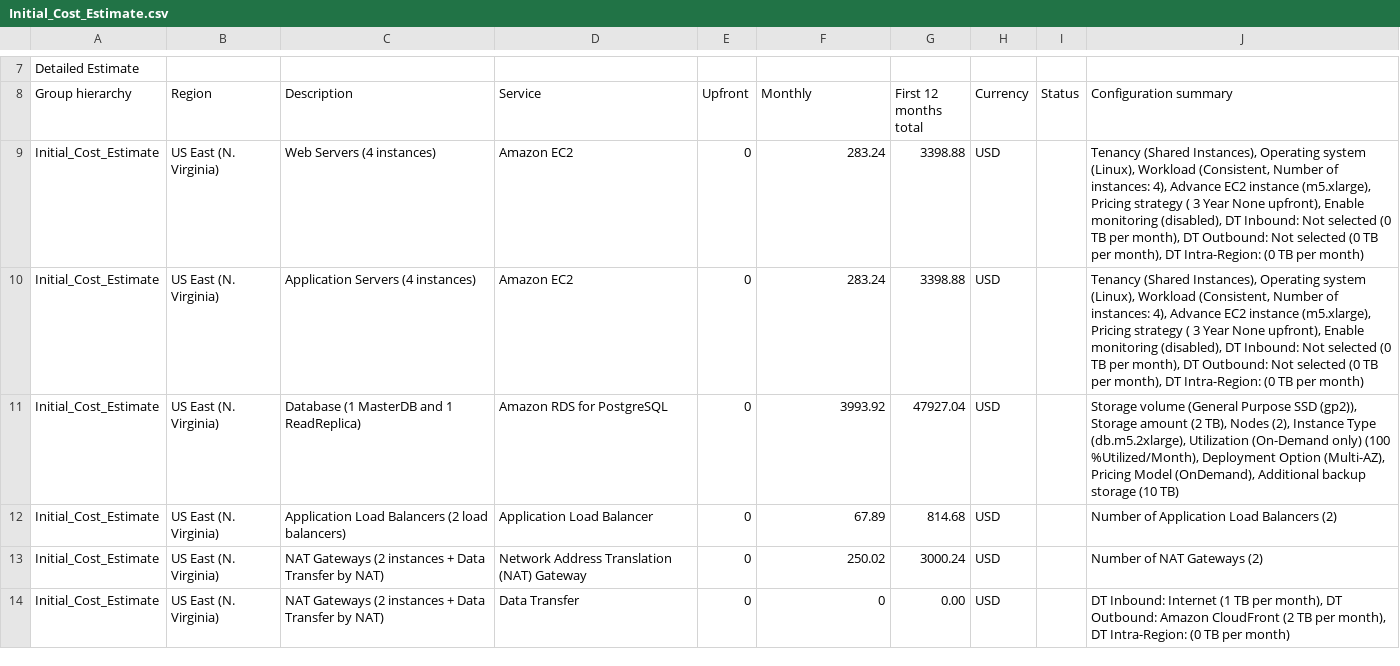
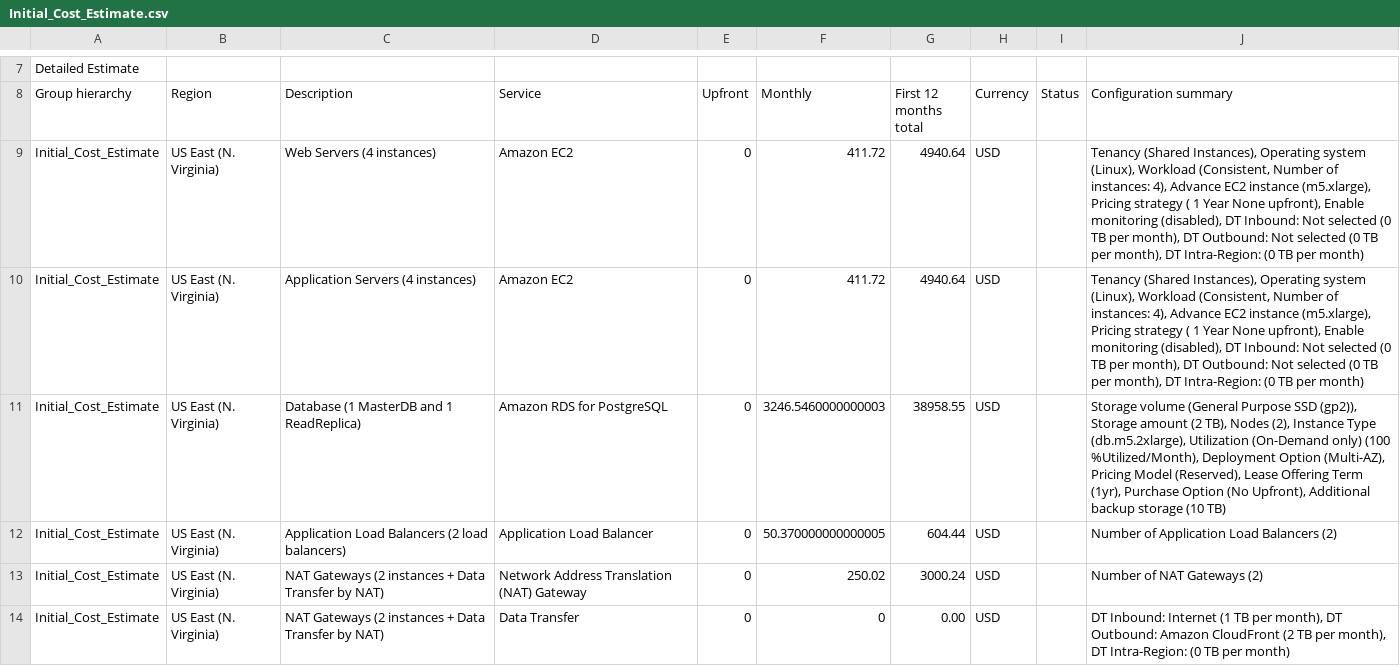
Before and after one commit to manhtuan307/udacity, a CSV file: design-provision-monitor-aws-infras/cost_estimation/Initial_Cost_Estimate.csv, drawn as a sheet; only a part is shown, gaps mark what is left out; the diff covers the shown part only.

```diff
--- a/design-provision-monitor-aws-infras/cost_estimation/Initial_Cost_Estimate.csv
+++ b/design-provision-monitor-aws-infras/cost_estimation/Initial_Cost_Estimate.csv
@@ -8,6 +8,6 @@ Detailed Estimate
 Group hierarchy,Region,Description,Service,Upfront,Monthly,First 12 months total,Currency,Status,Configuration summary
-Initial_Cost_Estimate,US East (N. Virginia),Web Servers (4 instances),Amazon EC2 ,0,283.24,3398.88,USD,,"Tenancy (Shared Instances), Operating system (Linux), Workload (Consistent, Number of instances: 4), Advance EC2 instance (m5.xlarge), Pricing strategy ( 3 Year  None upfront), Enable monitoring (disabled), DT Inbound: Not selected (0 TB per month), DT Outbound: Not selected (0 TB per month), DT Intra-Region: (0 TB per month)"
-Initial_Cost_Estimate,US East (N. Virginia),Application Servers (4 instances),Amazon EC2 ,0,283.24,3398.88,USD,,"Tenancy (Shared Instances), Operating system (Linux), Workload (Consistent, Number of instances: 4), Advance EC2 instance (m5.xlarge), Pricing strategy ( 3 Year  None upfront), Enable monitoring (disabled), DT Inbound: Not selected (0 TB per month), DT Outbound: Not selected (0 TB per month), DT Intra-Region: (0 TB per month)"
-Initial_Cost_Estimate,US East (N. Virginia),Database (1 MasterDB and 1 ReadReplica),Amazon RDS for PostgreSQL,0,3993.92,47927.04,USD,,"Storage volume (General Purpose SSD (gp2)), Storage amount (2 TB), Nodes (2), Instance Type (db.m5.2xlarge), Utilization (On-Demand only) (100 %Utilized/Month), Deployment Option (Multi-AZ), Pricing Model (OnDemand), Additional backup storage (10 TB)"
-Initial_Cost_Estimate,US East (N. Virginia),Application Load Balancers (2 load balancers),Application Load Balancer,0,67.89,814.68,USD,,Number of Application Load Balancers (2)
+Initial_Cost_Estimate,US East (N. Virginia),Web Servers (4 instances),Amazon EC2 ,0,411.72,4940.64,USD,,"Tenancy (Shared Instances), Operating system (Linux), Workload (Consistent, Number of instances: 4), Advance EC2 instance (m5.xlarge), Pricing strategy ( 1 Year  None upfront), Enable monitoring (disabled), DT Inbound: Not selected (0 TB per month), DT Outbound: Not selected (0 TB per month), DT Intra-Region: (0 TB per month)"
+Initial_Cost_Estimate,US East (N. Virginia),Application Servers (4 instances),Amazon EC2 ,0,411.72,4940.64,USD,,"Tenancy (Shared Instances), Operating system (Linux), Workload (Consistent, Number of instances: 4), Advance EC2 instance (m5.xlarge), Pricing strategy ( 1 Year  None upfront), Enable monitoring (disabled), DT Inbound: Not selected (0 TB per month), DT Outbound: Not selected (0 TB per month), DT Intra-Region: (0 TB per month)"
+Initial_Cost_Estimate,US East (N. Virginia),Database (1 MasterDB and 1 ReadReplica),Amazon RDS for PostgreSQL,0,3246.5460000000003,38958.55,USD,,"Storage volume (General Purpose SSD (gp2)), Storage amount (2 TB), Nodes (2), Instance Type (db.m5.2xlarge), Utilization (On-Demand only) (100 %Utilized/Month), Deployment Option (Multi-AZ), Pricing Model (Reserved), Lease Offering Term (1yr), Purchase Option (No Upfront), Additional backup storage (10 TB)"
+Initial_Cost_Estimate,US East (N. Virginia),Application Load Balancers (2 load balancers),Application Load Balancer,0,50.370000000000005,604.44,USD,,Number of Application Load Balancers (2)
 Initial_Cost_Estimate,US East (N. Virginia),NAT Gateways (2 instances + Data Transfer by NAT),Network Address Translation (NAT) Gateway,0,250.02,3000.24,USD,,Number of NAT Gateways (2)
```
Also changed, not shown: 1 added row and 11 edited cells elsewhere in this file, 1 other file.
